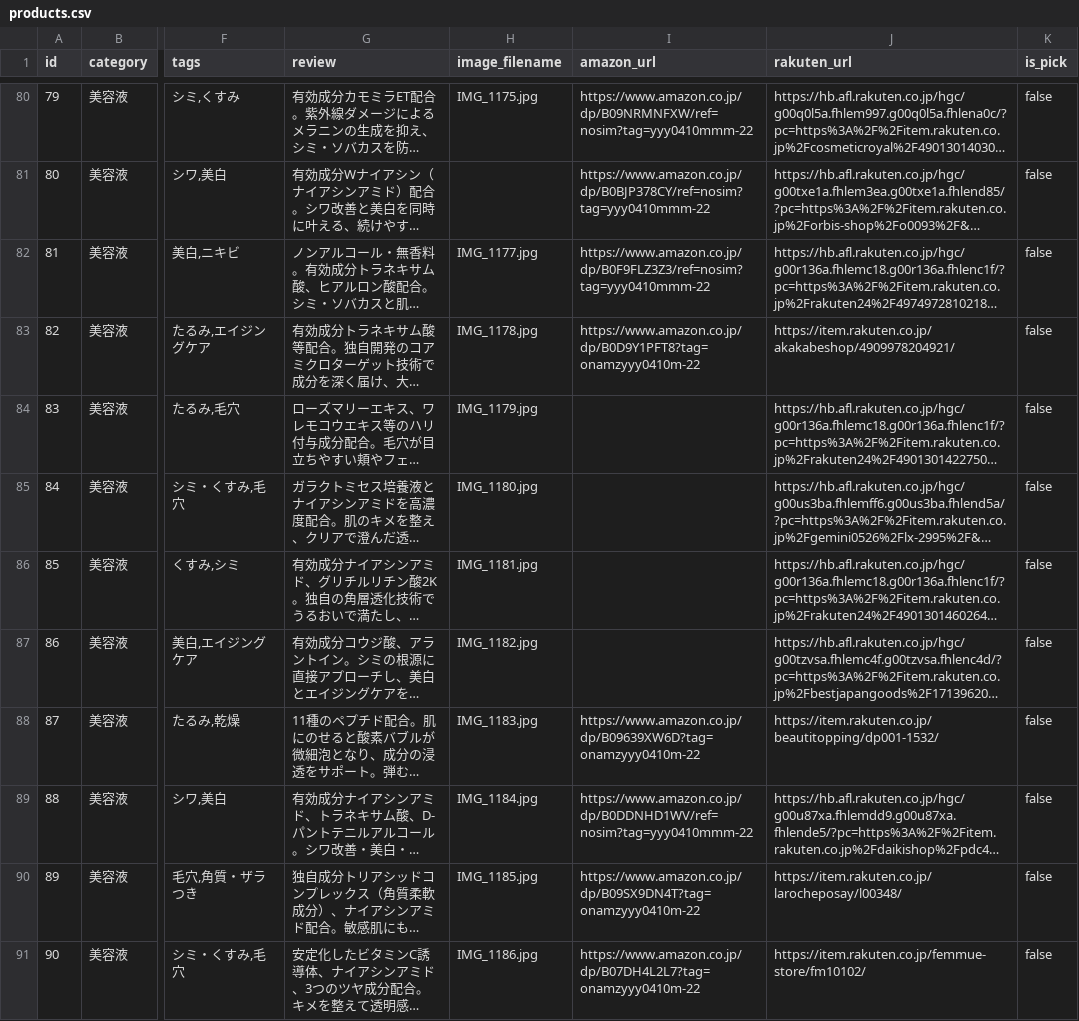
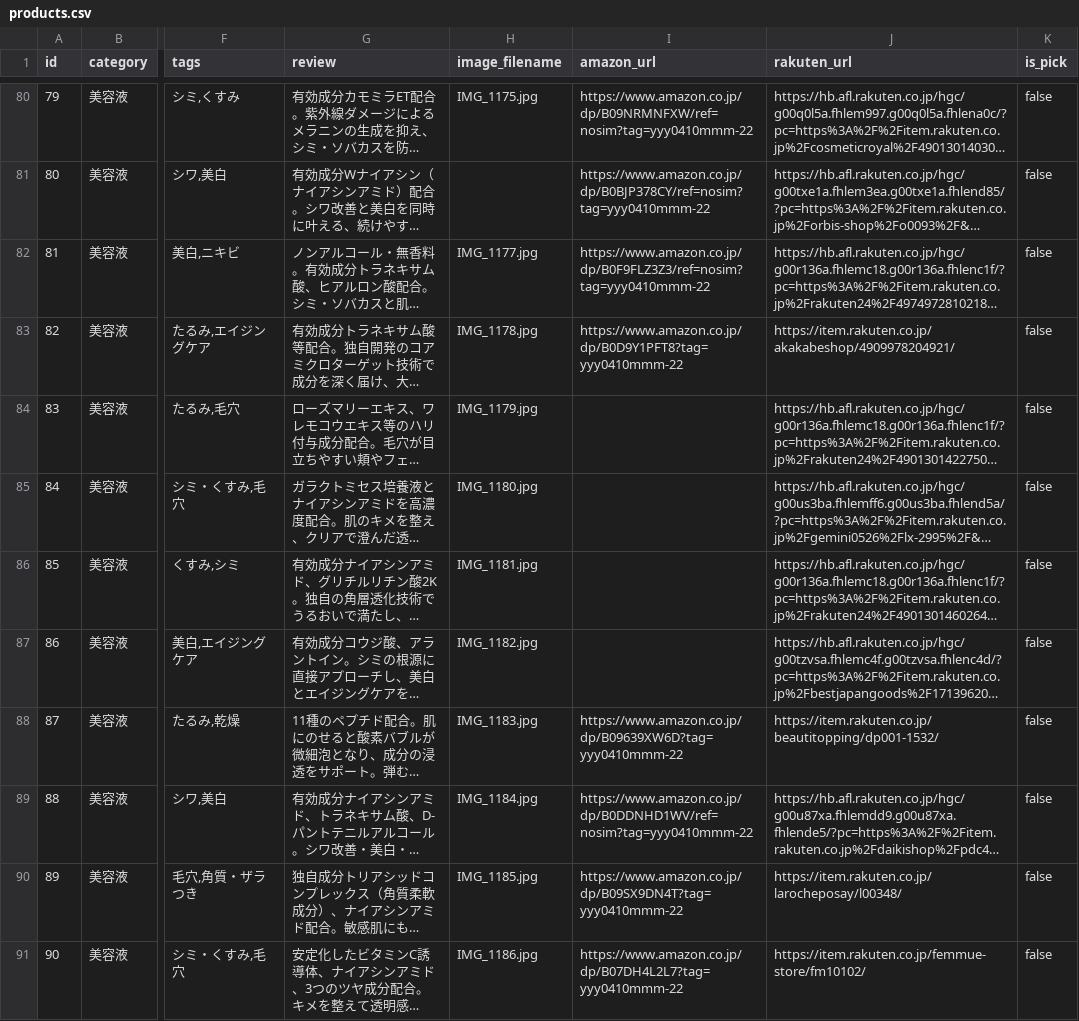
Before and after one commit to yucosmelabkansou-a11y/skincare-affiliate, a CSV file: public/data/products.csv, drawn as a sheet; only a part is shown, gaps mark what is left out; long unchanged cells end in …; the diff covers the shown part only; the diff names each change by its address in the sheet, - before the commit and + after, or states it on an @@ line.

Commit message:
Use the standard Amazon affiliate tag across the skin diagnosis site

```diff
--- a/public/data/products.csv
+++ b/public/data/products.csv
-I83 (amazon_url): https://www.amazon.co.jp/dp/B0D9Y1PFT8?tag=onamzyyy0410m-22
+I83 (amazon_url): https://www.amazon.co.jp/dp/B0D9Y1PFT8?tag=yyy0410mmm-22
-I88 (amazon_url): https://www.amazon.co.jp/dp/B09639XW6D?tag=onamzyyy0410m-22
+I88 (amazon_url): https://www.amazon.co.jp/dp/B09639XW6D?tag=yyy0410mmm-22
-I90 (amazon_url): https://www.amazon.co.jp/dp/B09SX9DN4T?tag=onamzyyy0410m-22
+I90 (amazon_url): https://www.amazon.co.jp/dp/B09SX9DN4T?tag=yyy0410mmm-22
-I91 (amazon_url): https://www.amazon.co.jp/dp/B07DH4L2L7?tag=onamzyyy0410m-22
+I91 (amazon_url): https://www.amazon.co.jp/dp/B07DH4L2L7?tag=yyy0410mmm-22
```
Also changed, not shown: 47 edited cells elsewhere in this file, 7 other files.
